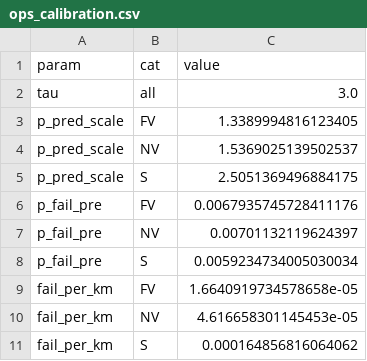
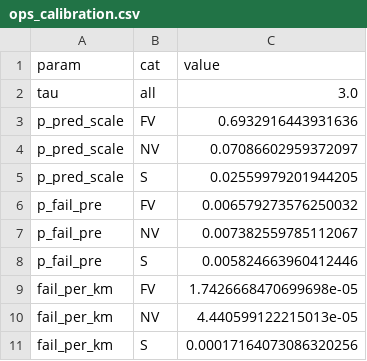
Before and after one commit to larsOhne/golden-rails, a CSV file: data/ops_calibration.csv, drawn as a sheet.

```diff
--- a/data/ops_calibration.csv
+++ b/data/ops_calibration.csv
@@ -2,10 +2,10 @@ param,cat,value
 tau,all,3.0
-p_pred_scale,FV,1.3389994816123405
-p_pred_scale,NV,1.5369025139502537
-p_pred_scale,S,2.5051369496884175
-p_fail_pre,FV,0.0067935745728411176
-p_fail_pre,NV,0.00701132119624397
-p_fail_pre,S,0.0059234734005030034
-fail_per_km,FV,1.6640919734578658e-05
-fail_per_km,NV,4.616658301145453e-05
-fail_per_km,S,0.000164856816064062
+p_pred_scale,FV,0.6932916443931636
+p_pred_scale,NV,0.07086602959372097
+p_pred_scale,S,0.02559979201944205
+p_fail_pre,FV,0.006579273576250032
+p_fail_pre,NV,0.007382559785112067
+p_fail_pre,S,0.005824663960412446
+fail_per_km,FV,1.7426668470699698e-05
+fail_per_km,NV,4.440599122215013e-05
+fail_per_km,S,0.00017164073086320256
```
Also changed, not shown: results/validation_legs.csv, results/validation_legs_sep.csv, 12 other files.
